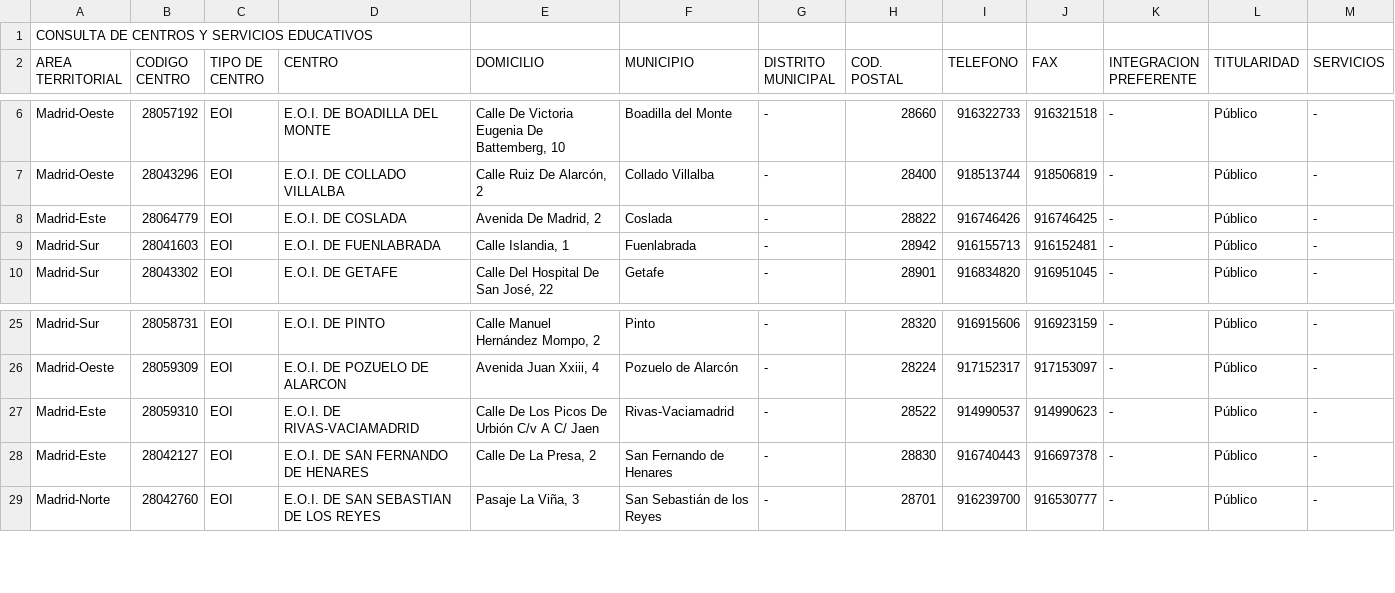
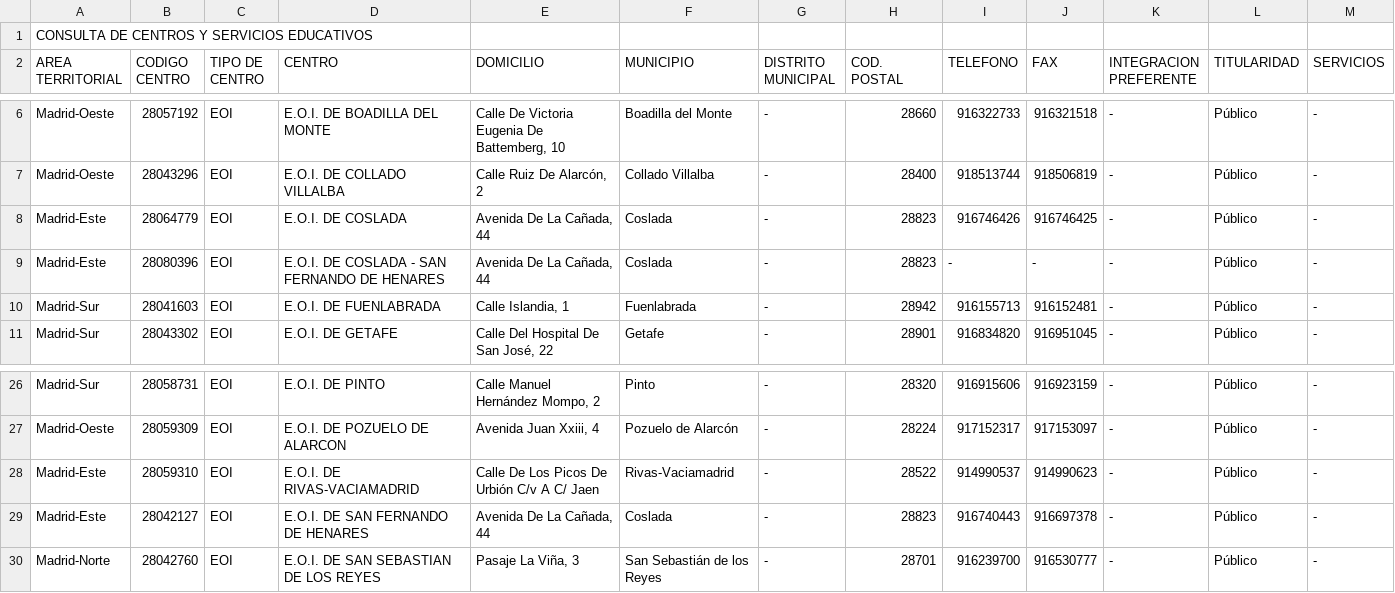
Before and after one commit to s-nt-s/institutos, a CSV file: fuentes/csv/t080.csv, drawn as a sheet; only a part is shown, gaps mark what is left out.

```diff
--- a/fuentes/csv/t080.csv
+++ b/fuentes/csv/t080.csv
@@ -7,3 +7,4 @@ Madrid-Oeste;28057192;EOI;E.O.I. DE BOADILLA DEL MONTE;Calle De Victoria Eugenia
 Madrid-Oeste;28043296;EOI;E.O.I. DE COLLADO VILLALBA;Calle Ruiz De Alarcón, 2 ;Collado Villalba;-;28400;918513744;918506819;-;Público;-;
-Madrid-Este;28064779;EOI;E.O.I. DE COSLADA;Avenida De Madrid, 2 ;Coslada;-;28822;916746426;916746425;-;Público;-;
+Madrid-Este;28064779;EOI;E.O.I. DE COSLADA;Avenida De La Cañada, 44 ;Coslada;-;28823;916746426;916746425;-;Público;-;
+Madrid-Este;28080396;EOI;E.O.I. DE COSLADA - SAN FERNANDO DE HENARES;Avenida De La Cañada, 44 ;Coslada;-;28823;-;-;-;Público;-;
 Madrid-Sur;28041603;EOI;E.O.I. DE FUENLABRADA;Calle Islandia, 1 ;Fuenlabrada;-;28942;916155713;916152481;-;Público;-;
@@ -27,3 +28,3 @@ Madrid-Oeste;28059309;EOI;E.O.I. DE POZUELO DE ALARCON;Avenida Juan Xxiii, 4 ;Po
 Madrid-Este;28059310;EOI;E.O.I. DE RIVAS-VACIAMADRID;Calle De Los Picos De Urbión C/v A C/ Jaen ;Rivas-Vaciamadrid;-;28522;914990537;914990623;-;Público;-;
-Madrid-Este;28042127;EOI;E.O.I. DE SAN FERNANDO DE HENARES;Calle De La Presa, 2 ;San Fernando de Henares;-;28830;916740443;916697378;-;Público;-;
+Madrid-Este;28042127;EOI;E.O.I. DE SAN FERNANDO DE HENARES;Avenida De La Cañada, 44 ;Coslada;-;28823;916740443;916697378;-;Público;-;
 Madrid-Norte;28042760;EOI;E.O.I. DE SAN SEBASTIAN DE LOS REYES;Pasaje La Viña, 3 ;San Sebastián de los Reyes;-;28701;916239700;916530777;-;Público;-;
```
Also changed, not shown: fuentes/csv/centros.csv, fuentes/csv/t003.csv, 29 other files.
